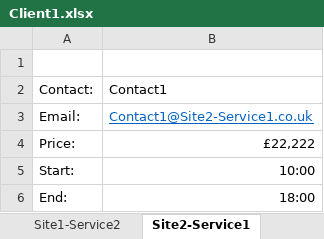
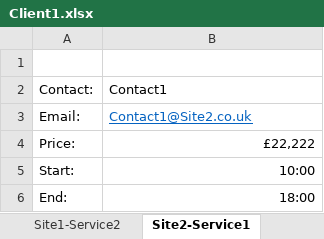
Before and after one commit to hidge/I0XDvwjehA, an Excel workbook: Clients/Client1.xlsx, sheet Site2-Service1, drawn as a sheet; values as stored, in another font and other column widths than the file's, no borders; the diff names each change by its address in the sheet, - before the commit and + after, or states it on an @@ line.

```diff
--- a/Clients/Client1.xlsx (sheet Site2-Service1)
+++ b/Clients/Client1.xlsx (sheet Site2-Service1)
-B3: Contact1@Site2-Service1.co.uk
+B3: Contact1@Site2.co.uk
```
Also changed, not shown: sheet Site1-Service1, sheet Site1-Service2, sheet Site2-Service3, sheet Site2-Service2, 3 other files.
